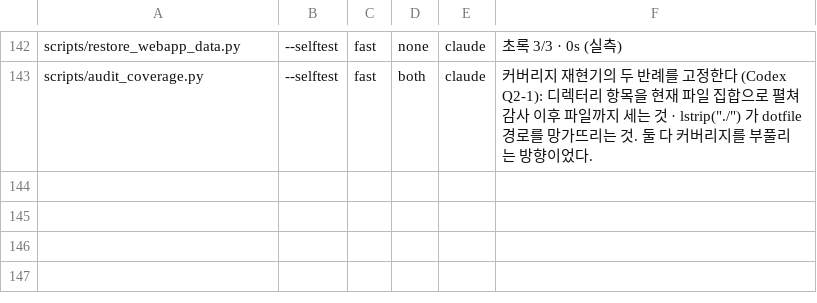
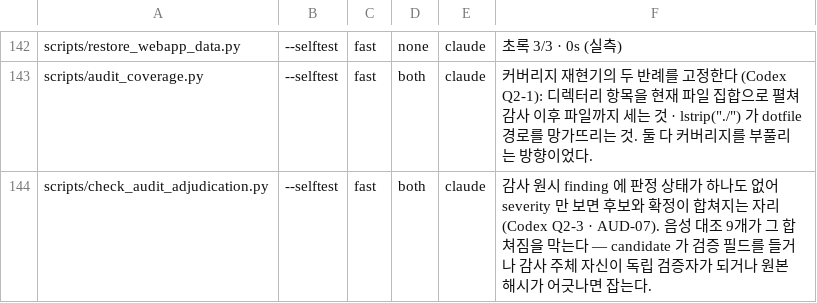
Before and after one commit to yonghoon7153-source/DFT-MLIP-Script-Generator, a TSV file: docs/reviews/selftest_inventory.tsv, drawn as a sheet; only a part is shown, gaps mark what is left out.

```diff
--- a/docs/reviews/selftest_inventory.tsv
+++ b/docs/reviews/selftest_inventory.tsv
@@ -143 +143,2 @@ scripts/restore_webapp_data.py	--selftest	fast	none	claude	초록 3/3 · 0s (실
 scripts/audit_coverage.py	--selftest	fast	both	claude	커버리지 재현기의 두 반례를 고정한다 (Codex Q2-1): 디렉터리 항목을 현재 파일 집합으로 펼쳐 감사 이후 파일까지 세는 것 · lstrip("./") 가 dotfile 경로를 망가뜨리는 것.  둘 다 커버리지를 부풀리는 방향이었다.
+scripts/check_audit_adjudication.py	--selftest	fast	both	claude	감사 원시 finding 에 판정 상태가 하나도 없어 severity 만 보면 후보와 확정이 합쳐지는 자리 (Codex Q2-3 · AUD-07).  음성 대조 9개가 그 합쳐짐을 막는다 — candidate 가 검증 필드를 들거나 감사 주체 자신이 독립 검증자가 되거나 원본 해시가 어긋나면 잡는다.
```
Also changed, not shown: 4 other files.
